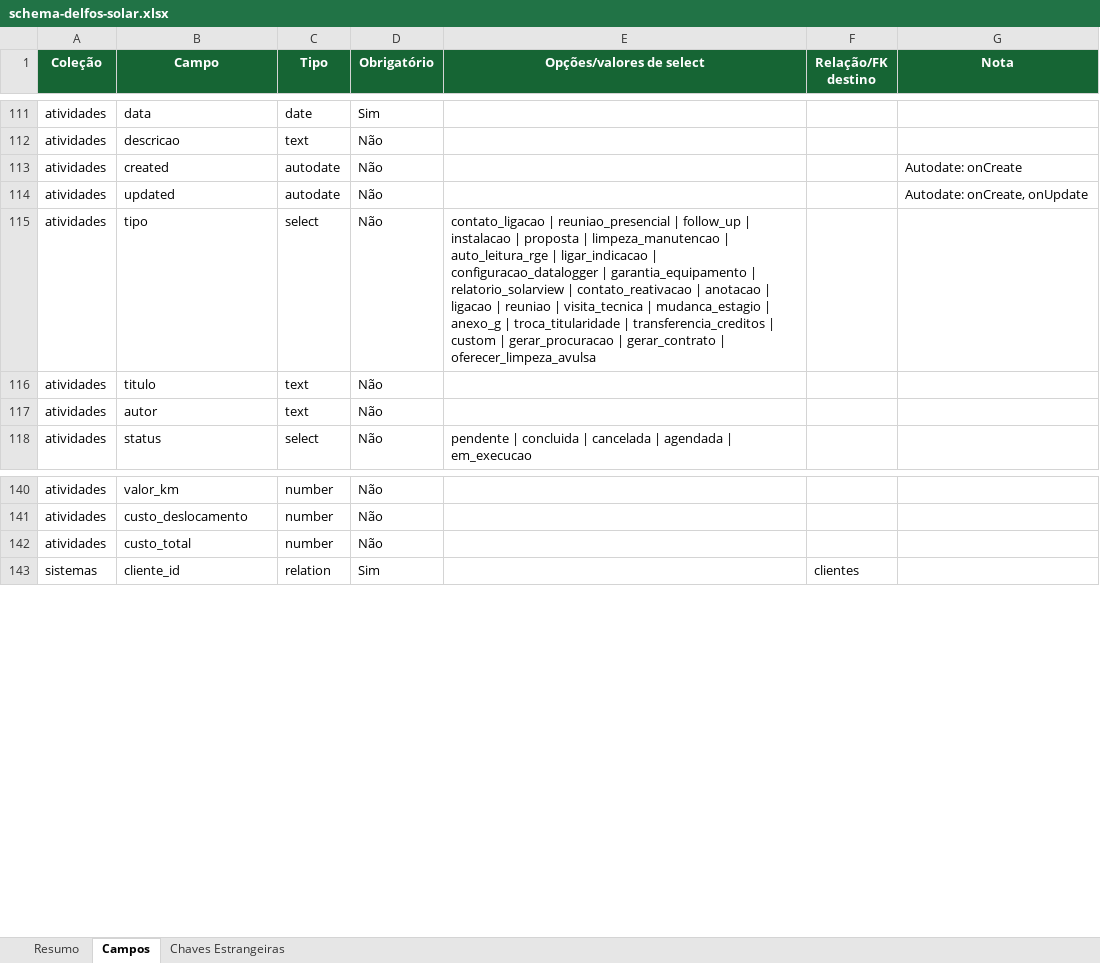
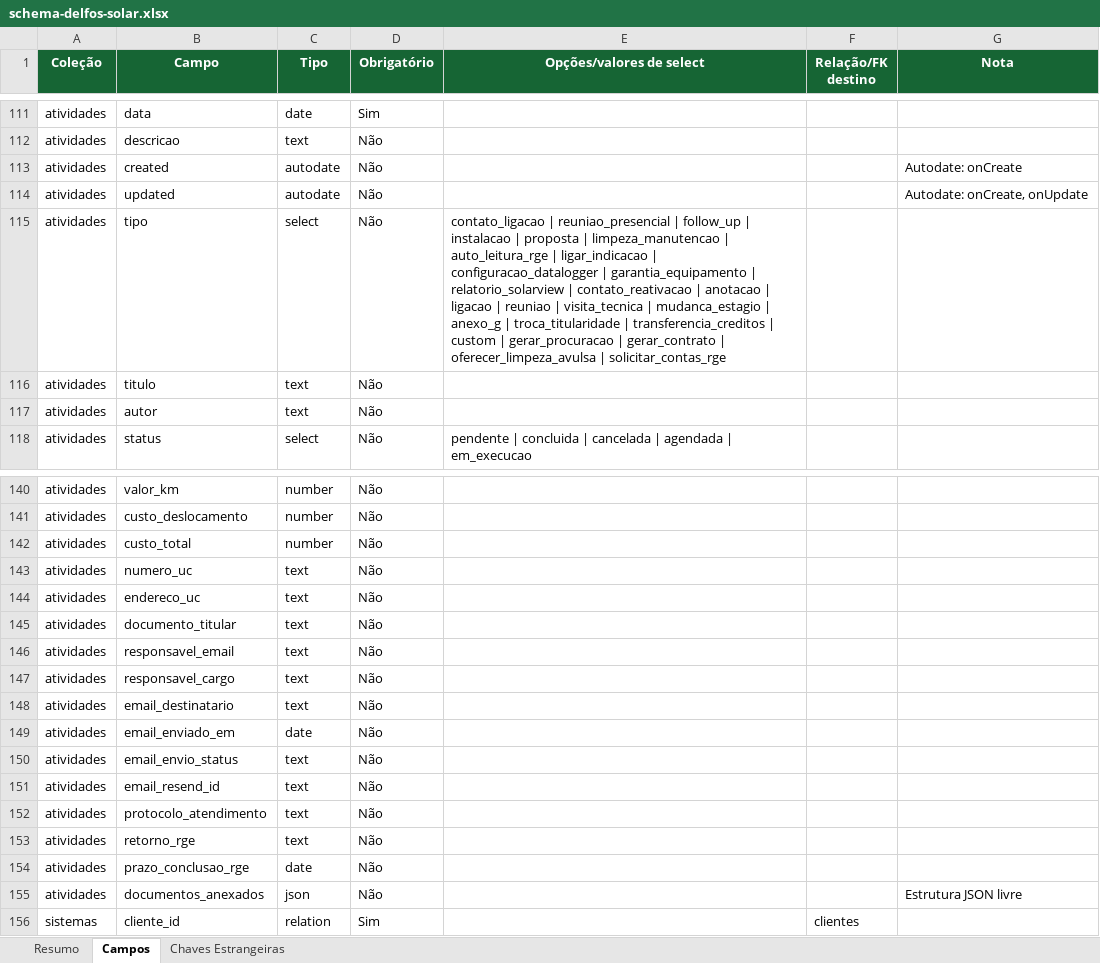
Before and after one commit to joaovictorbfuchs-cell/crm-delfos-solar-1m9ann9u0, an Excel workbook: public/schema-delfos-solar.xlsx, sheet Campos, drawn as a sheet; only a part is shown, gaps mark what is left out; values as stored, in another font and other column widths than the file's, no borders; the diff names each change by its address in the sheet, - before the commit and + after, or states it on an @@ line.

Commit message:
feat: adicionar fluxo completo de Solicitar contas RGE com envio de email Resend e acompanhamento de retorno/prazos

```diff
--- a/public/schema-delfos-solar.xlsx (sheet Campos)
+++ b/public/schema-delfos-solar.xlsx (sheet Campos)
-E115 (Opções/valores de select): …| oferecer_limpeza_avulsa
+E115 (Opções/valores de select): …| oferecer_limpeza_avulsa | solicitar_contas_rge
+row 143: atividades | numero_uc | text | Não
+row 144: atividades | endereco_uc | text | Não
+row 145: atividades | documento_titular | text | Não
+row 146: atividades | responsavel_email | text | Não
+row 147: atividades | responsavel_cargo | text | Não
+row 148: atividades | email_destinatario | text | Não
+row 149: atividades | email_enviado_em | date | Não
+row 150: atividades | email_envio_status | text | Não
+row 151: atividades | email_resend_id | text | Não
+row 152: atividades | protocolo_atendimento | text | Não
+row 153: atividades | retorno_rge | text | Não
+row 154: atividades | prazo_conclusao_rge | date | Não
+row 155: atividades | documentos_anexados | json | Não |  |  | Estrutura JSON livre
```
Also changed, not shown: sheet Resumo, 16 other files.
